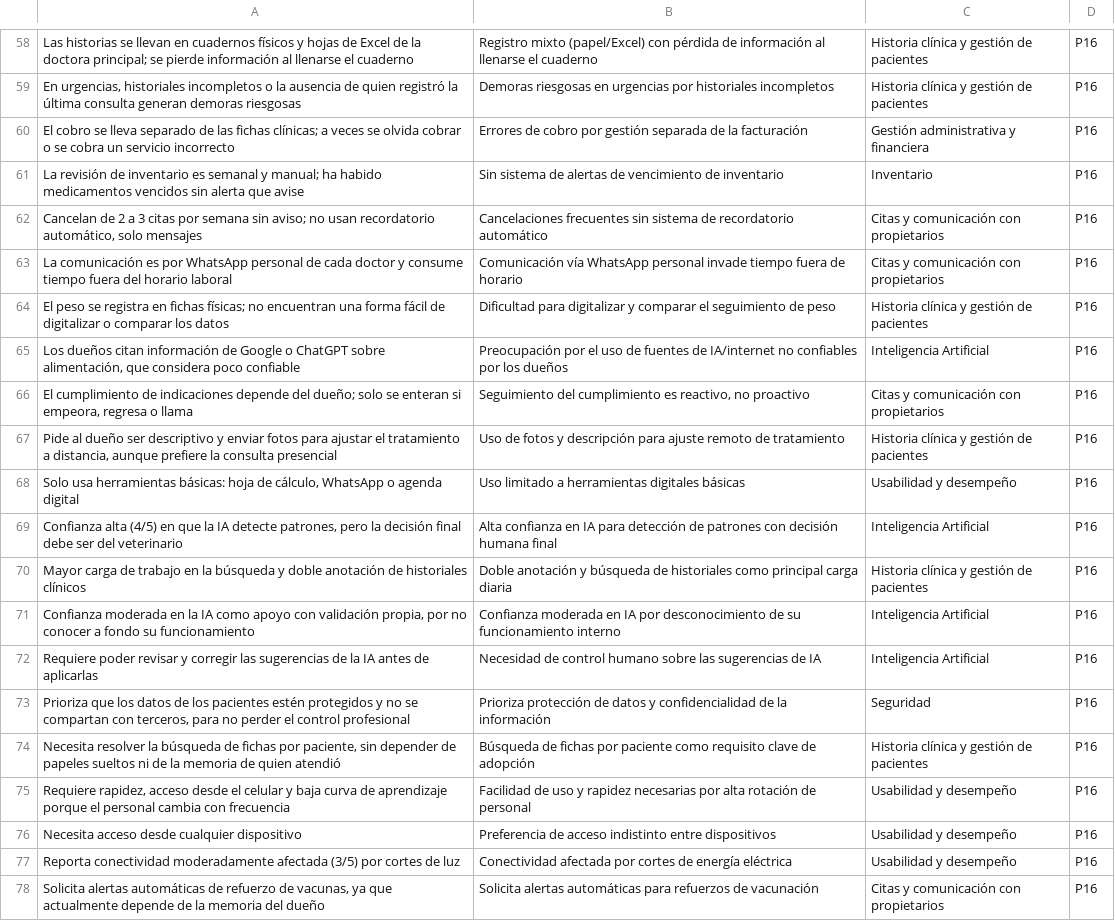
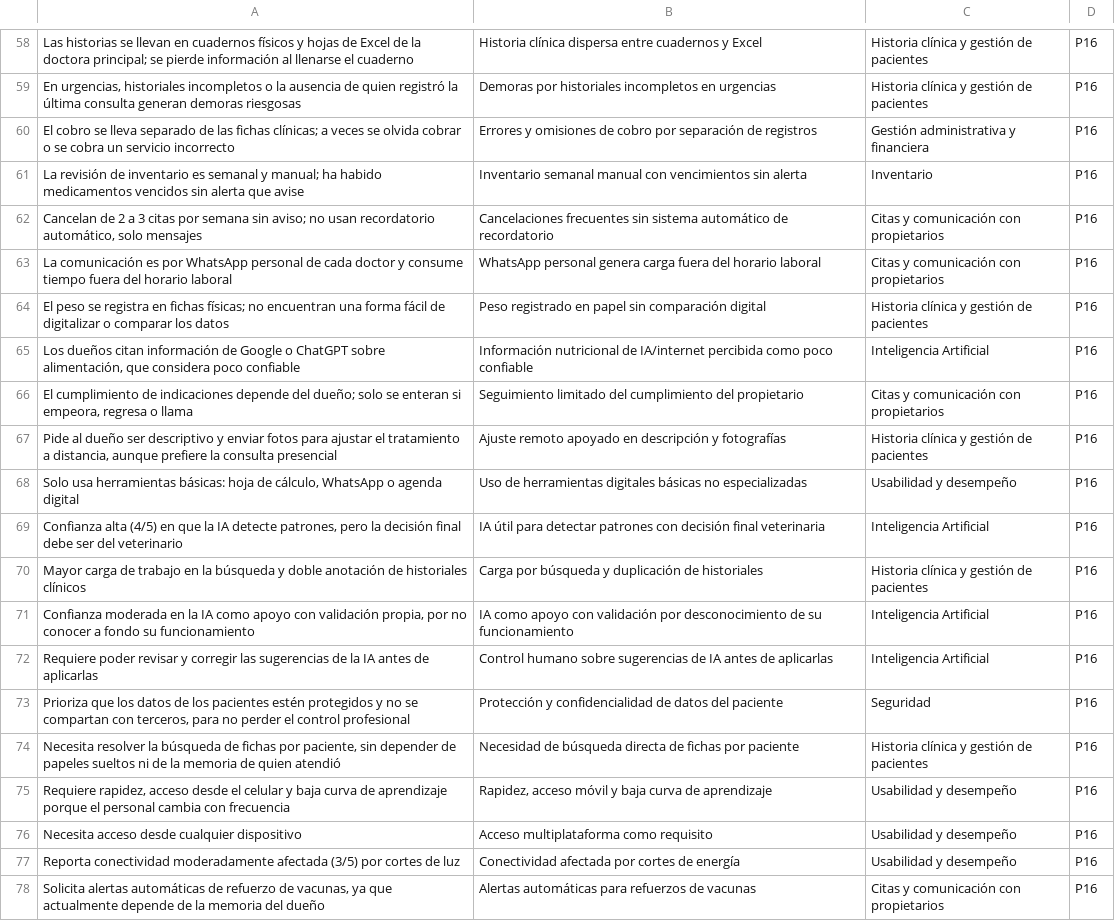
Before and after one commit to ramaguas-ship-it/SGCV-IA, a CSV file: 10_Autoria/doble_codificacion/hoja_codificador2_Mesias (1).csv, drawn as a sheet; only a part is shown, gaps mark what is left out; the diff covers the shown part only; the diff names each change by its address in the sheet, - before the commit and + after, or states it on an @@ line.

```diff
--- a/10_Autoria/doble_codificacion/hoja_codificador2_Mesias (1).csv
+++ b/10_Autoria/doble_codificacion/hoja_codificador2_Mesias (1).csv
-B58: Registro mixto (papel/Excel) con pérdida de información al llenarse el cuaderno
+B58: Historia clínica dispersa entre cuadernos y Excel
-B59: Demoras riesgosas en urgencias por historiales incompletos
+B59: Demoras por historiales incompletos en urgencias
-B60: Errores de cobro por gestión separada de la facturación
+B60: Errores y omisiones de cobro por separación de registros
-B61: Sin sistema de alertas de vencimiento de inventario
+B61: Inventario semanal manual con vencimientos sin alerta
-B62: …sin sistema de recordatorio automático
+B62: …sin sistema automático de recordatorio
-B63: Comunicación vía WhatsApp personal invade tiempo fuera de horario
+B63: WhatsApp personal genera carga fuera del horario laboral
-B64: Dificultad para digitalizar y comparar el seguimiento de peso
+B64: Peso registrado en papel sin comparación digital
-B65: Preocupación por el uso de fuentes de IA/internet no confiables por los dueños
+B65: Información nutricional de IA/internet percibida como poco confiable
-B66: Seguimiento del cumplimiento es reactivo, no proactivo
+B66: Seguimiento limitado del cumplimiento del propietario
-B67: Uso de fotos y descripción para ajuste remoto de tratamiento
+B67: Ajuste remoto apoyado en descripción y fotografías
-B68: Uso limitado a herramientas digitales básicas
+B68: Uso de herramientas digitales básicas no especializadas
-B69: Alta confianza en IA para detección de patrones con decisión humana final
+B69: IA útil para detectar patrones con decisión final veterinaria
-B70: Doble anotación y búsqueda de historiales como principal carga diaria
+B70: Carga por búsqueda y duplicación de historiales
-B71: Confianza moderada en IA por desconocimiento de su funcionamiento interno
+B71: IA como apoyo con validación por desconocimiento de su funcionamiento
-B72: Necesidad de control humano sobre las sugerencias de IA
+B72: Control humano sobre sugerencias de IA antes de aplicarlas
-B73: Prioriza protección de datos y confidencialidad de la información
+B73: Protección y confidencialidad de datos del paciente
-B74: Búsqueda de fichas por paciente como requisito clave de adopción
+B74: Necesidad de búsqueda directa de fichas por paciente
-B75: Facilidad de uso y rapidez necesarias por alta rotación de personal
+B75: Rapidez, acceso móvil y baja curva de aprendizaje
-B76: Preferencia de acceso indistinto entre dispositivos
+B76: Acceso multiplataforma como requisito
-B77: …de energía eléctrica
+B77: …de energía
-B78: Solicita alertas automáticas para refuerzos de vacunación
+B78: Alertas automáticas para refuerzos de vacunas
```
Also changed, not shown: 58 edited cells elsewhere in this file.
